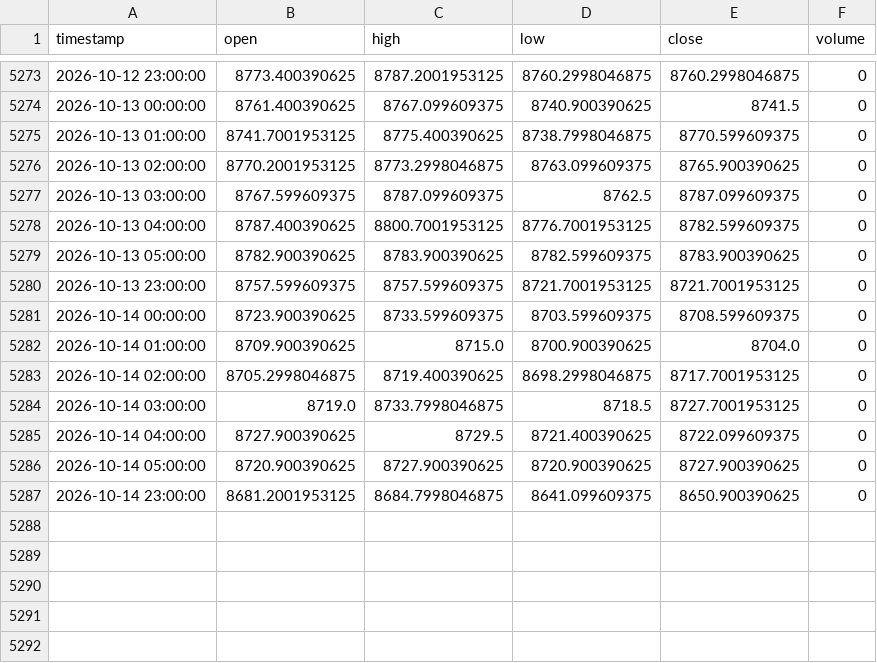
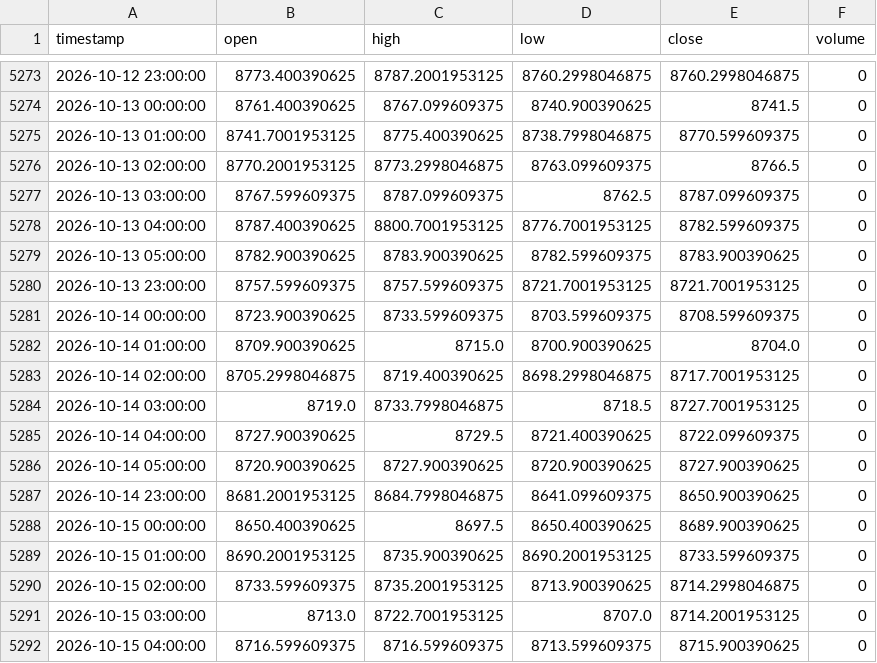
Before and after one commit to NeefPoom/Tradingstrategy01, a CSV file: data/prices/AUS200_1h_yahoo.csv, drawn as a sheet; only a part is shown, gaps mark what is left out.

```diff
--- a/data/prices/AUS200_1h_yahoo.csv
+++ b/data/prices/AUS200_1h_yahoo.csv
@@ -5275,3 +5275,3 @@ timestamp,open,high,low,close,volume
 2026-10-13 01:00:00,8741.7001953125,8775.400390625,8738.7998046875,8770.599609375,0
-2026-10-13 02:00:00,8770.2001953125,8773.2998046875,8763.099609375,8765.900390625,0
+2026-10-13 02:00:00,8770.2001953125,8773.2998046875,8763.099609375,8766.5,0
 2026-10-13 03:00:00,8767.599609375,8787.099609375,8762.5,8787.099609375,0
@@ -5287 +5287,6 @@ timestamp,open,high,low,close,volume
 2026-10-14 23:00:00,8681.2001953125,8684.7998046875,8641.099609375,8650.900390625,0
+2026-10-15 00:00:00,8650.400390625,8697.5,8650.400390625,8689.900390625,0
+2026-10-15 01:00:00,8690.2001953125,8735.900390625,8690.2001953125,8733.599609375,0
+2026-10-15 02:00:00,8733.599609375,8735.2001953125,8713.900390625,8714.2998046875,0
+2026-10-15 03:00:00,8713.0,8722.7001953125,8707.0,8714.2001953125,0
+2026-10-15 04:00:00,8716.599609375,8716.599609375,8713.599609375,8715.900390625,0
```
Also changed, not shown: data/forward/mr_candidates.csv, data/prices/HK50_1h_yahoo.csv, 55 other files.
